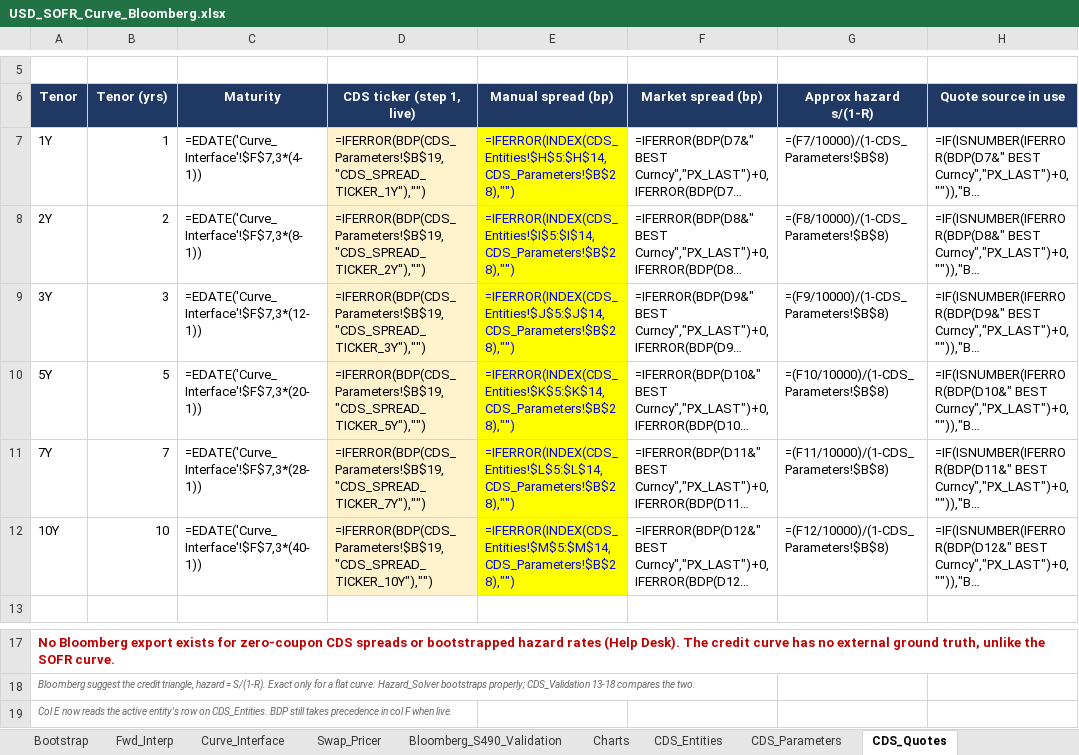
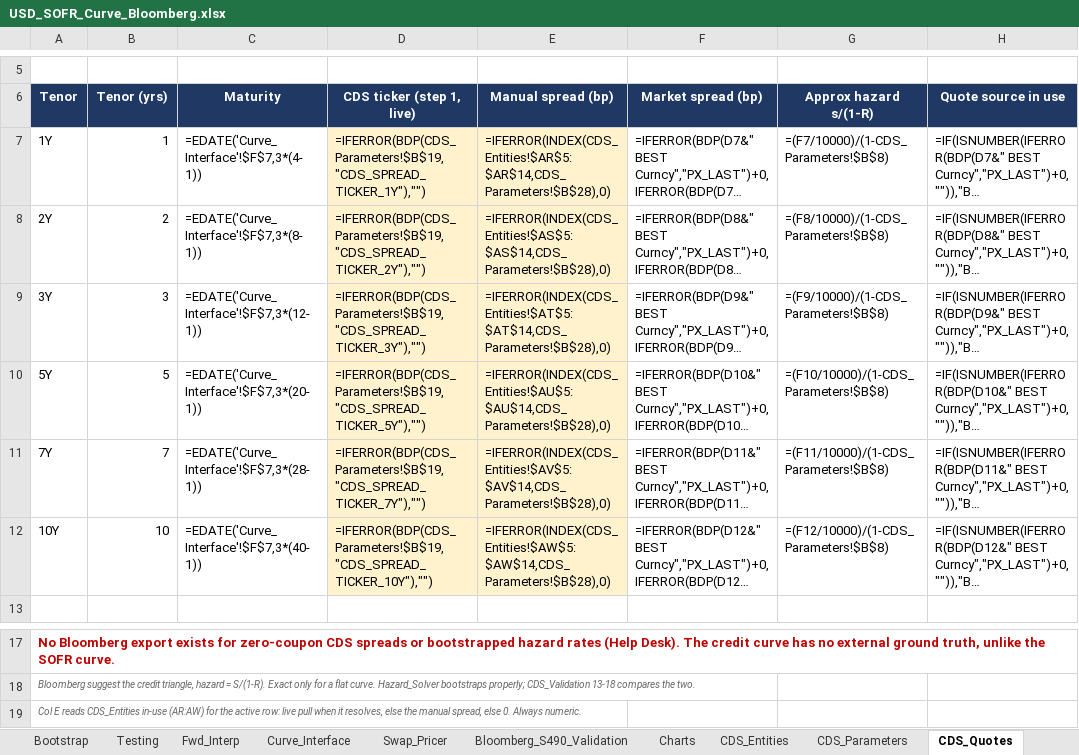
Before and after one commit to nl2992/usd-sofr-curve, an Excel workbook: bloomberg/USD_SOFR_Curve_Bloomberg.xlsx, sheet CDS_Quotes, drawn as a sheet; only a part is shown, gaps mark what is left out; long unchanged cells end in …; values as stored, in another font and other column widths than the file's, no borders; formulas without a stored value are shown as written; the diff names each change by its address in the sheet, - before the commit and + after, or states it on an @@ line.

```diff
--- a/bloomberg/USD_SOFR_Curve_Bloomberg.xlsx (sheet CDS_Quotes)
+++ b/bloomberg/USD_SOFR_Curve_Bloomberg.xlsx (sheet CDS_Quotes)
+sheet tab: Testing
-E7 (Manual spread (bp)): =IFERROR(INDEX(CDS_Entities!$H$5:$H$14,CDS_Parameters!$B$28),"")
+E7 (Manual spread (bp)): =IFERROR(INDEX(CDS_Entities!$AR$5:$AR$14,CDS_Parameters!$B$28),0)
@@ E7:E12 fill: #FFFF00 → #FFF2CC, text colour: #0000FF → black @@
-E8 (Manual spread (bp)): =IFERROR(INDEX(CDS_Entities!$I$5:$I$14,CDS_Parameters!$B$28),"")
+E8 (Manual spread (bp)): =IFERROR(INDEX(CDS_Entities!$AS$5:$AS$14,CDS_Parameters!$B$28),0)
-E9 (Manual spread (bp)): =IFERROR(INDEX(CDS_Entities!$J$5:$J$14,CDS_Parameters!$B$28),"")
+E9 (Manual spread (bp)): =IFERROR(INDEX(CDS_Entities!$AT$5:$AT$14,CDS_Parameters!$B$28),0)
-E10 (Manual spread (bp)): =IFERROR(INDEX(CDS_Entities!$K$5:$K$14,CDS_Parameters!$B$28),"")
+E10 (Manual spread (bp)): =IFERROR(INDEX(CDS_Entities!$AU$5:$AU$14,CDS_Parameters!$B$28),0)
-E11 (Manual spread (bp)): =IFERROR(INDEX(CDS_Entities!$L$5:$L$14,CDS_Parameters!$B$28),"")
+E11 (Manual spread (bp)): =IFERROR(INDEX(CDS_Entities!$AV$5:$AV$14,CDS_Parameters!$B$28),0)
-E12 (Manual spread (bp)): =IFERROR(INDEX(CDS_Entities!$M$5:$M$14,CDS_Parameters!$B$28),"")
+E12 (Manual spread (bp)): =IFERROR(INDEX(CDS_Entities!$AW$5:$AW$14,CDS_Parameters!$B$28),0)
-A19 (Tenor): Col E now reads the active entity's row on CDS_Entities. BDP still takes precedence in col F when live.
+A19 (Tenor): Col E reads CDS_Entities in-use (AR:AW) for the active row: live pull when it resolves, else the manual spread, else 0. Always numeric.
```
Also changed, not shown: sheet CDS_Entities, sheet SOFR_OIS_Quotes, sheet CDS_Parameters, sheet Bootstrap.
